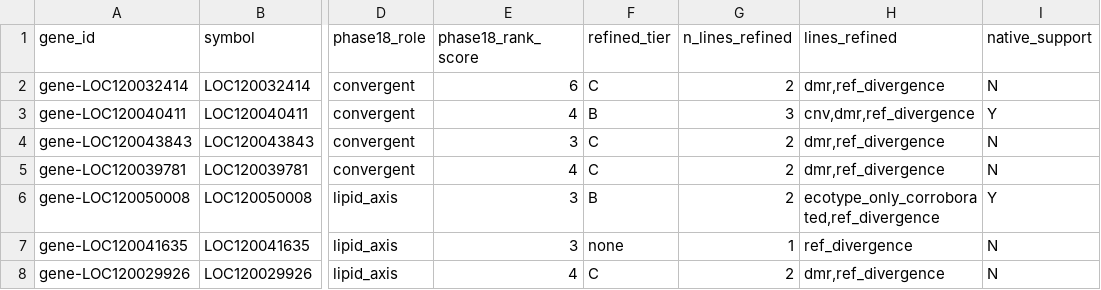
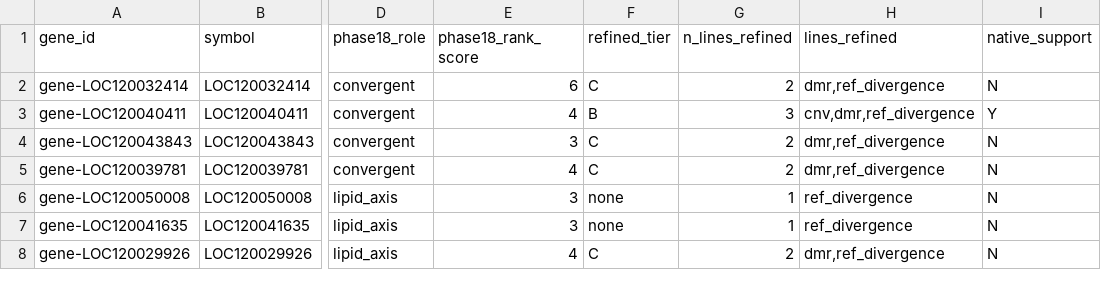
Before and after one commit to RobertsLab/project-lake-trout, a TSV file: analyses/23-integration/refined/phase18_candidate_fate.tsv, drawn as a sheet; only a part is shown, gaps mark what is left out; the diff names each change by its address in the sheet, - before the commit and + after, or states it on an @@ line.

```diff
--- a/analyses/23-integration/refined/phase18_candidate_fate.tsv
+++ b/analyses/23-integration/refined/phase18_candidate_fate.tsv
-F6 (refined_tier): B
+F6 (refined_tier): none
-G6 (n_lines_refined): 2
+G6 (n_lines_refined): 1
-H6 (lines_refined): ecotype_only_corroborated,ref_divergence
+H6 (lines_refined): ref_divergence
-I6 (native_support): Y
+I6 (native_support): N
```
Also changed, not shown: analyses/23-integration/refined/go_enrichment_cnv.collapsed.tsv, analyses/23-integration/refined/go_enrichment_cnv.uncollapsed.tsv, 19 other files.
